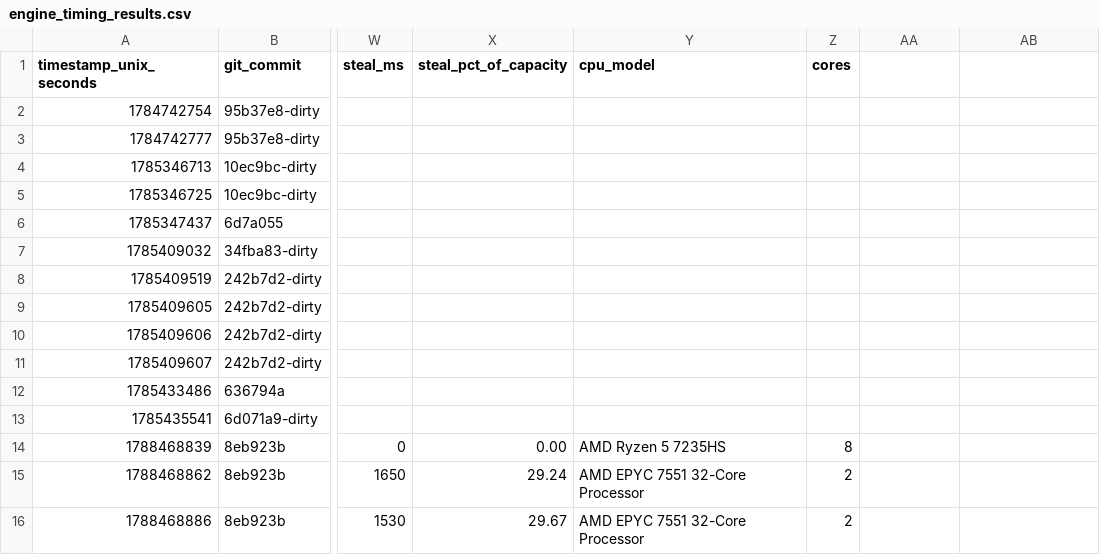
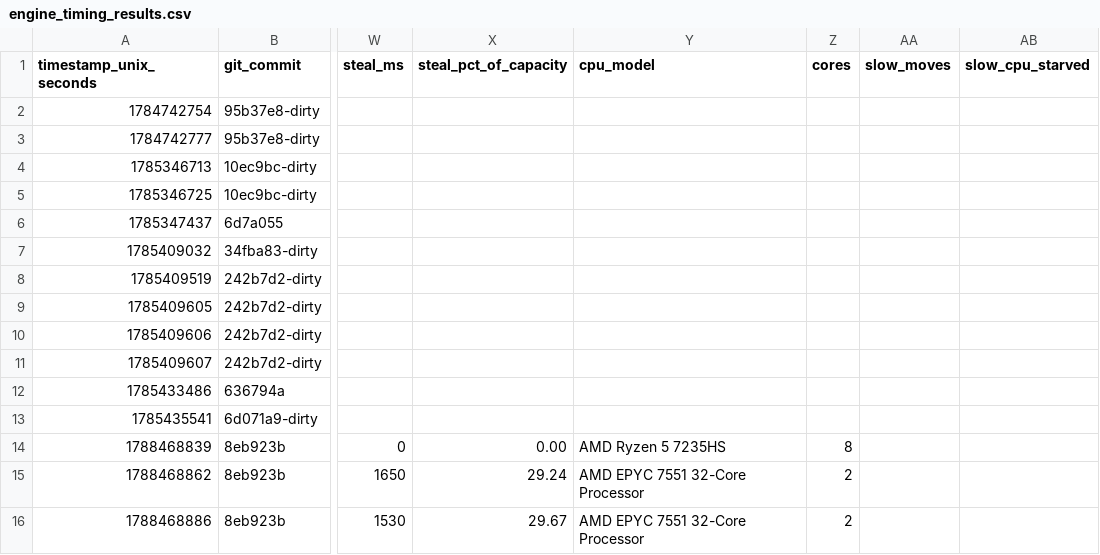
Before and after one commit to SteveStyle/scrabble-px, a CSV file: crates/server-game/examples/engine_timing_results.csv, drawn as a sheet; only a part is shown, gaps mark what is left out; the diff names each change by its address in the sheet, - before the commit and + after, or states it on an @@ line.

```diff
--- a/crates/server-game/examples/engine_timing_results.csv
+++ b/crates/server-game/examples/engine_timing_results.csv
-AA1: (empty)
+AA1: slow_moves
-AB1: (empty)
+AB1: slow_cpu_starved
```
Also changed, not shown: 4 other files.
